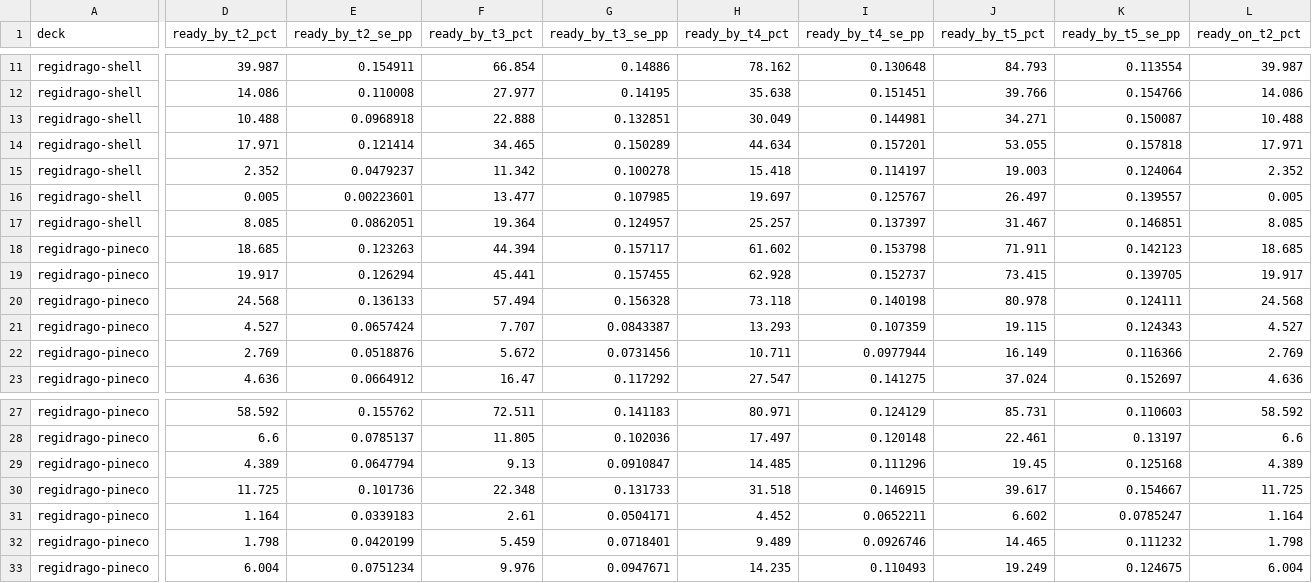
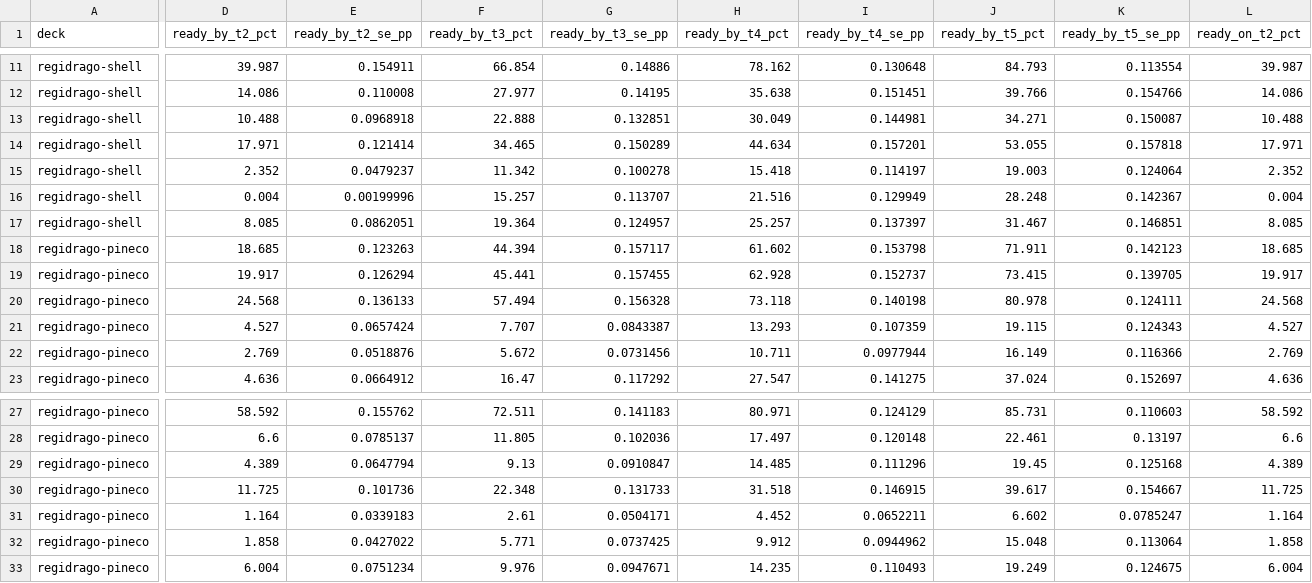
Before and after one commit to FlareZ123/pokemon-sims, a CSV file: results/multi_deck_comparison.csv, drawn as a sheet; only a part is shown, gaps mark what is left out; removed rows and columns are numbered as before the commit, all else as after; rows hold the shown columns only; the diff covers the shown part only; the diff names each change by its address in the sheet, - before the commit and + after, or states it on an @@ line.

Commit message:
Refresh paired setup evidence after supporter-lock fix (#1443)

```diff
--- a/results/multi_deck_comparison.csv
+++ b/results/multi_deck_comparison.csv
-D16 (ready_by_t2_pct): 0.005
+D16 (ready_by_t2_pct): 0.004
-E16 (ready_by_t2_se_pp): 0.00223601
+E16 (ready_by_t2_se_pp): 0.00199996
-F16 (ready_by_t3_pct): 13.477
+F16 (ready_by_t3_pct): 15.257
-G16 (ready_by_t3_se_pp): 0.107985
+G16 (ready_by_t3_se_pp): 0.113707
-H16 (ready_by_t4_pct): 19.697
+H16 (ready_by_t4_pct): 21.516
-I16 (ready_by_t4_se_pp): 0.125767
+I16 (ready_by_t4_se_pp): 0.129949
-J16 (ready_by_t5_pct): 26.497
+J16 (ready_by_t5_pct): 28.248
-K16 (ready_by_t5_se_pp): 0.139557
+K16 (ready_by_t5_se_pp): 0.142367
-L16 (ready_on_t2_pct): 0.005
+L16 (ready_on_t2_pct): 0.004
-row 32: regidrago-pineco | 1.798 | 0.0420199 | 5.459 | 0.0718401 | 9.489 | 0.0926746 | 14.465 | 0.111232 | 1.798
+row 32: regidrago-pineco | 1.858 | 0.0427022 | 5.771 | 0.0737425 | 9.912 | 0.0944962 | 15.048 | 0.113064 | 1.858
```
Also changed, not shown: 15 edited cells elsewhere in this file, 2 other files.
